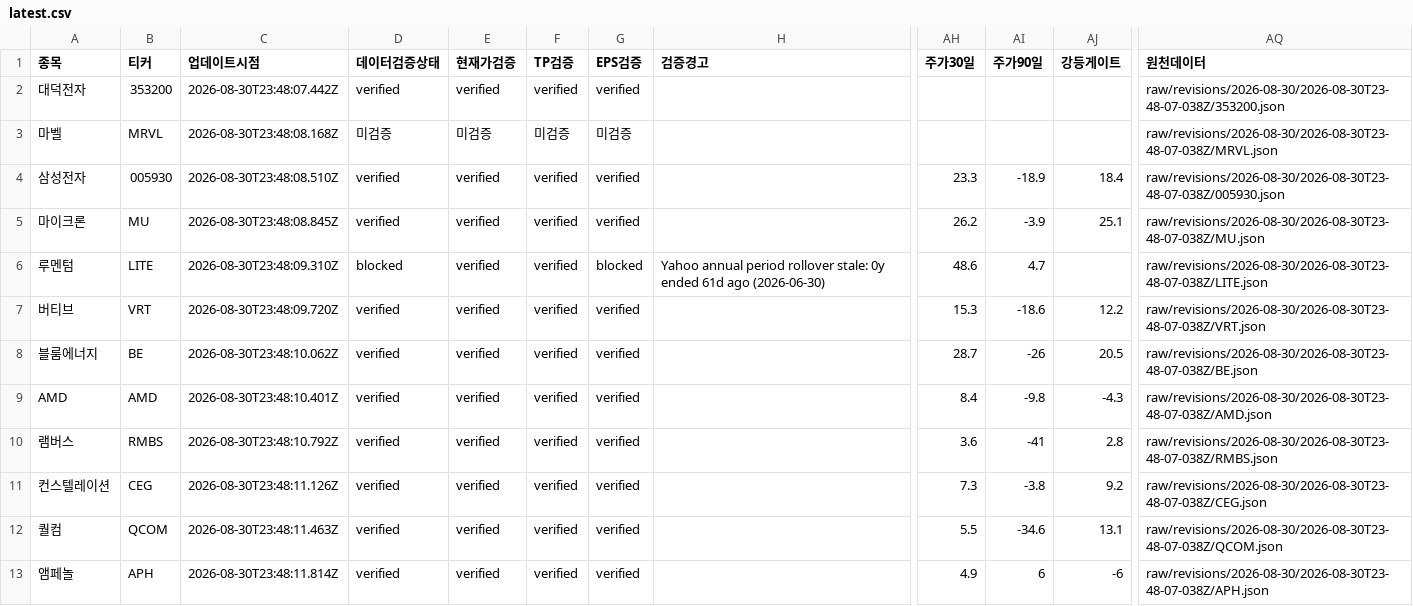
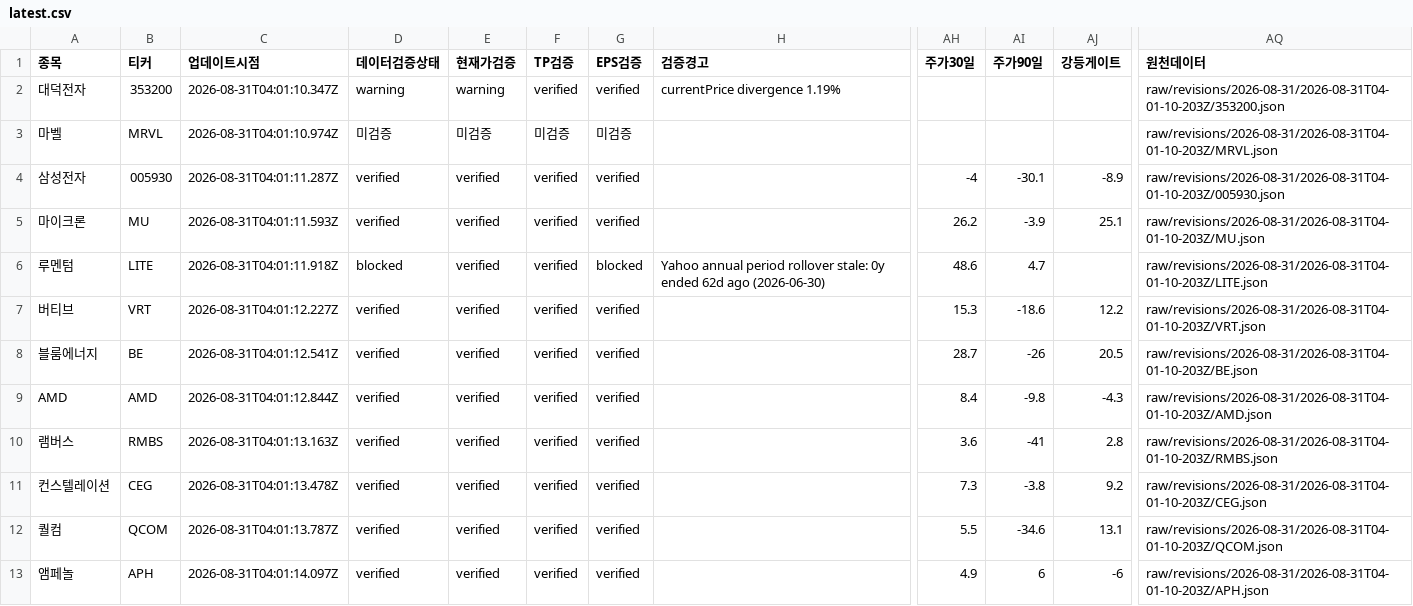
Before and after one commit to SimpleorNothing/ten-bagger, a CSV file: raw/revisions/latest.csv, drawn as a sheet; only a part is shown, gaps mark what is left out; the diff covers the shown part only; the diff names each change by its address in the sheet, - before the commit and + after, or states it on an @@ line.

```diff
--- a/raw/revisions/latest.csv
+++ b/raw/revisions/latest.csv
-C2 (업데이트시점): 2026-08-30T23:48:07.442Z
+C2 (업데이트시점): 2026-08-31T04:01:10.347Z
-D2 (데이터검증상태): verified
+D2 (데이터검증상태): warning
-E2 (현재가검증): verified
+E2 (현재가검증): warning
-H2 (검증경고): (empty)
+H2 (검증경고): currentPrice divergence 1.19%
-AQ2 (원천데이터): raw/revisions/2026-08-30/2026-08-30T23-48-07-038Z/353200.json
+AQ2 (원천데이터): raw/revisions/2026-08-31/2026-08-31T04-01-10-203Z/353200.json
-C3 (업데이트시점): 2026-08-30T23:48:08.168Z
+C3 (업데이트시점): 2026-08-31T04:01:10.974Z
-AQ3 (원천데이터): raw/revisions/2026-08-30/2026-08-30T23-48-07-038Z/MRVL.json
+AQ3 (원천데이터): raw/revisions/2026-08-31/2026-08-31T04-01-10-203Z/MRVL.json
-C4 (업데이트시점): 2026-08-30T23:48:08.510Z
+C4 (업데이트시점): 2026-08-31T04:01:11.287Z
-AH4 (주가30일): 23.3
+AH4 (주가30일): -4
-AI4 (주가90일): -18.9
+AI4 (주가90일): -30.1
-AJ4 (강등게이트): 18.4
+AJ4 (강등게이트): -8.9
-AQ4 (원천데이터): raw/revisions/2026-08-30/2026-08-30T23-48-07-038Z/005930.json
+AQ4 (원천데이터): raw/revisions/2026-08-31/2026-08-31T04-01-10-203Z/005930.json
-C5 (업데이트시점): 2026-08-30T23:48:08.845Z
+C5 (업데이트시점): 2026-08-31T04:01:11.593Z
-AQ5 (원천데이터): raw/revisions/2026-08-30/2026-08-30T23-48-07-038Z/MU.json
+AQ5 (원천데이터): raw/revisions/2026-08-31/2026-08-31T04-01-10-203Z/MU.json
-C6 (업데이트시점): 2026-08-30T23:48:09.310Z
+C6 (업데이트시점): 2026-08-31T04:01:11.918Z
-H6 (검증경고): …0y ended 61d ago (2026-06-30)
+H6 (검증경고): …0y ended 62d ago (2026-06-30)
-AQ6 (원천데이터): raw/revisions/2026-08-30/2026-08-30T23-48-07-038Z/LITE.json
+AQ6 (원천데이터): raw/revisions/2026-08-31/2026-08-31T04-01-10-203Z/LITE.json
-C7 (업데이트시점): 2026-08-30T23:48:09.720Z
+C7 (업데이트시점): 2026-08-31T04:01:12.227Z
-AQ7 (원천데이터): raw/revisions/2026-08-30/2026-08-30T23-48-07-038Z/VRT.json
+AQ7 (원천데이터): raw/revisions/2026-08-31/2026-08-31T04-01-10-203Z/VRT.json
-C8 (업데이트시점): 2026-08-30T23:48:10.062Z
+C8 (업데이트시점): 2026-08-31T04:01:12.541Z
-AQ8 (원천데이터): raw/revisions/2026-08-30/2026-08-30T23-48-07-038Z/BE.json
+AQ8 (원천데이터): raw/revisions/2026-08-31/2026-08-31T04-01-10-203Z/BE.json
-C9 (업데이트시점): 2026-08-30T23:48:10.401Z
+C9 (업데이트시점): 2026-08-31T04:01:12.844Z
-AQ9 (원천데이터): raw/revisions/2026-08-30/2026-08-30T23-48-07-038Z/AMD.json
+AQ9 (원천데이터): raw/revisions/2026-08-31/2026-08-31T04-01-10-203Z/AMD.json
-C10 (업데이트시점): 2026-08-30T23:48:10.792Z
+C10 (업데이트시점): 2026-08-31T04:01:13.163Z
-AQ10 (원천데이터): raw/revisions/2026-08-30/2026-08-30T23-48-07-038Z/RMBS.json
+AQ10 (원천데이터): raw/revisions/2026-08-31/2026-08-31T04-01-10-203Z/RMBS.json
-C11 (업데이트시점): 2026-08-30T23:48:11.126Z
+C11 (업데이트시점): 2026-08-31T04:01:13.478Z
-AQ11 (원천데이터): raw/revisions/2026-08-30/2026-08-30T23-48-07-038Z/CEG.json
+AQ11 (원천데이터): raw/revisions/2026-08-31/2026-08-31T04-01-10-203Z/CEG.json
-C12 (업데이트시점): 2026-08-30T23:48:11.463Z
+C12 (업데이트시점): 2026-08-31T04:01:13.787Z
-AQ12 (원천데이터): raw/revisions/2026-08-30/2026-08-30T23-48-07-038Z/QCOM.json
+AQ12 (원천데이터): raw/revisions/2026-08-31/2026-08-31T04-01-10-203Z/QCOM.json
-C13 (업데이트시점): 2026-08-30T23:48:11.814Z
+C13 (업데이트시점): 2026-08-31T04:01:14.097Z
-AQ13 (원천데이터): raw/revisions/2026-08-30/2026-08-30T23-48-07-038Z/APH.json
+AQ13 (원천데이터): raw/revisions/2026-08-31/2026-08-31T04-01-10-203Z/APH.json
```
Also changed, not shown: 32 edited cells elsewhere in this file, 34 other files.
